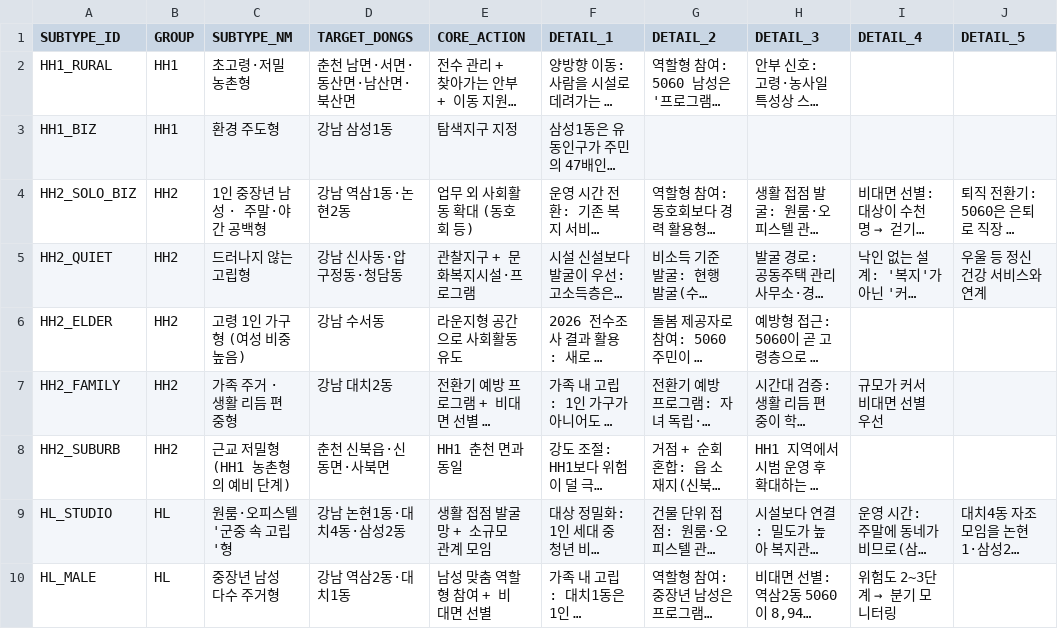
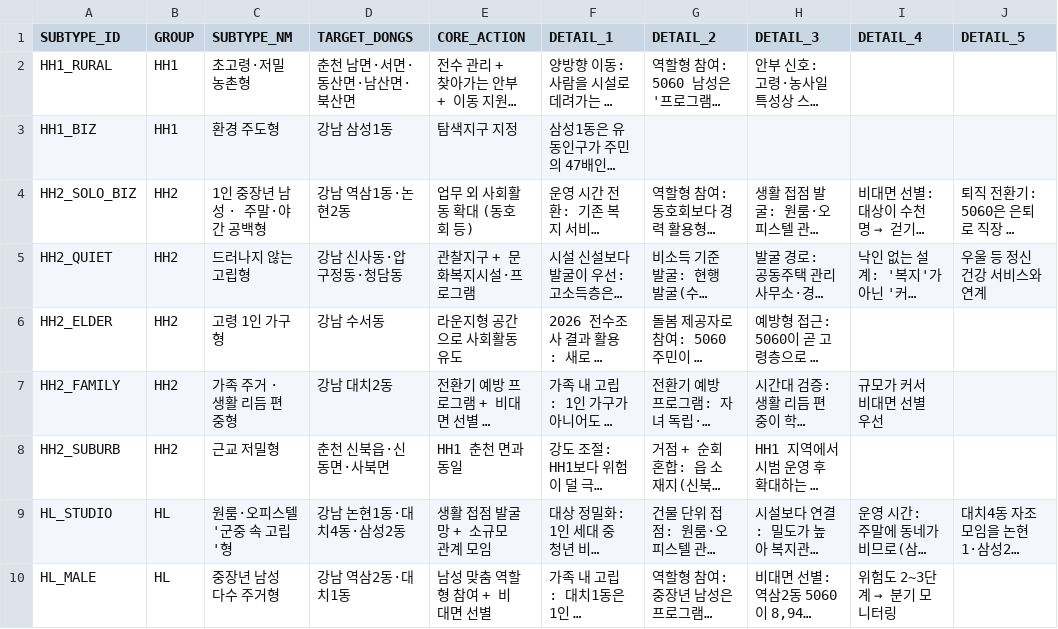
Before and after one commit to OvO-Hi/knock, a CSV file: data/intervention_rules.csv, drawn as a sheet; only a part is shown; long unchanged cells end in …; the diff names each change by its address in the sheet, - before the commit and + after, or states it on an @@ line.

```diff
--- a/data/intervention_rules.csv
+++ b/data/intervention_rules.csv
-C6 (SUBTYPE_NM): 고령 1인 가구형 (여성 비중 높음)
+C6 (SUBTYPE_NM): 고령 1인 가구형
-C8 (SUBTYPE_NM): 근교 저밀형 (HH1 농촌형의 예비 단계)
+C8 (SUBTYPE_NM): 근교 저밀형
```
Also changed, not shown: data/dong_subtype.csv, 30 other files.
